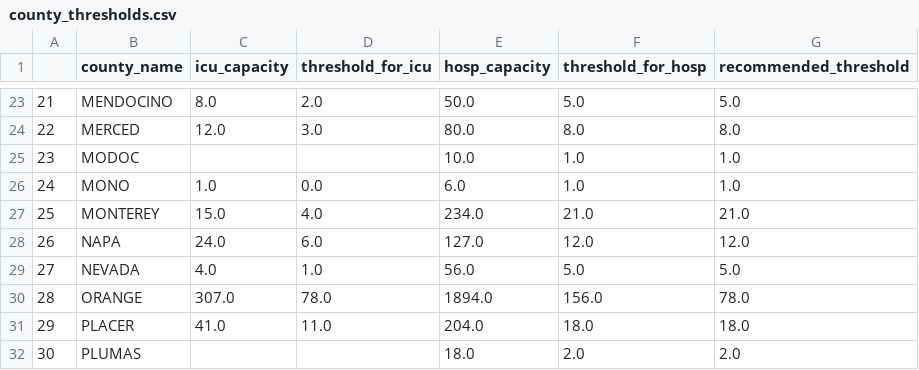
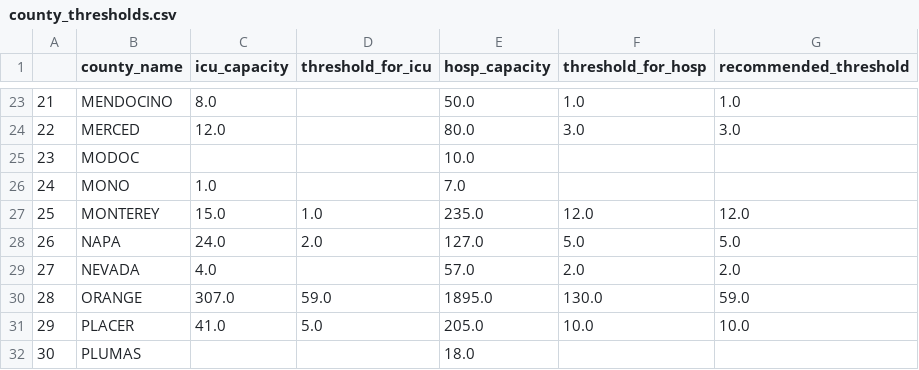
Before and after one commit to syadlowsky/data-reopening, a CSV file: county_thresholds.csv, drawn as a sheet; only a part is shown, gaps mark what is left out; the diff covers the shown part only.

Commit message:
add updated threshold

```diff
--- a/county_thresholds.csv
+++ b/county_thresholds.csv
@@ -23,10 +23,10 @@
-21,MENDOCINO,8.0,2.0,50.0,5.0,5.0
-22,MERCED,12.0,3.0,80.0,8.0,8.0
-23,MODOC,,,10.0,1.0,1.0
-24,MONO,1.0,0.0,6.0,1.0,1.0
-25,MONTEREY,15.0,4.0,234.0,21.0,21.0
-26,NAPA,24.0,6.0,127.0,12.0,12.0
-27,NEVADA,4.0,1.0,56.0,5.0,5.0
-28,ORANGE,307.0,78.0,1894.0,156.0,78.0
-29,PLACER,41.0,11.0,204.0,18.0,18.0
-30,PLUMAS,,,18.0,2.0,2.0
+21,MENDOCINO,8.0,,50.0,1.0,1.0
+22,MERCED,12.0,,80.0,3.0,3.0
+23,MODOC,,,10.0,,
+24,MONO,1.0,,7.0,,
+25,MONTEREY,15.0,1.0,235.0,12.0,12.0
+26,NAPA,24.0,2.0,127.0,5.0,5.0
+27,NEVADA,4.0,,57.0,2.0,2.0
+28,ORANGE,307.0,59.0,1895.0,130.0,59.0
+29,PLACER,41.0,5.0,205.0,10.0,10.0
+30,PLUMAS,,,18.0,,
```
Also changed, not shown: 146 edited cells elsewhere in this file, 2 other files.
